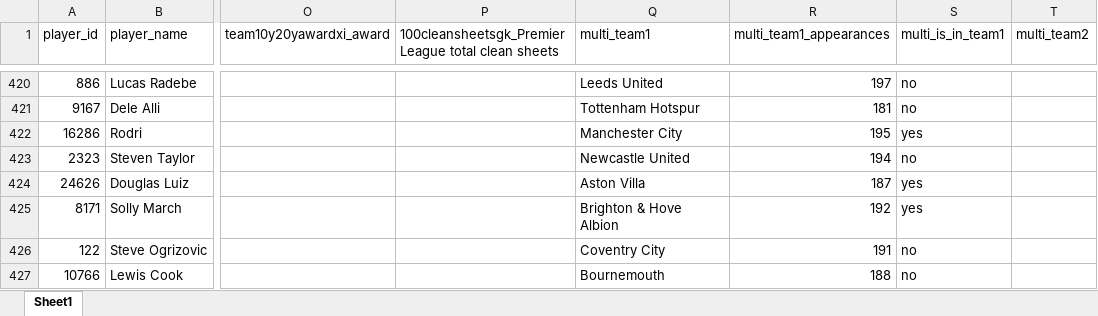
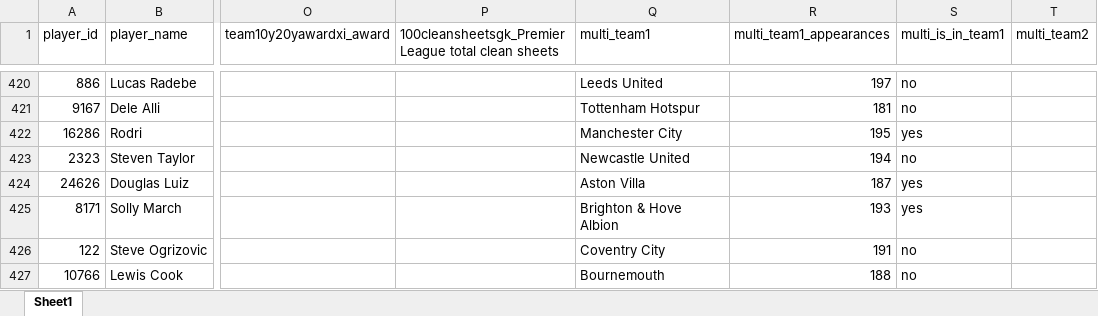
Before and after one commit to LawrenceCatlee/premier_hall, an Excel workbook: backend/data/premier_league_players_merged_final.xlsx, sheet Sheet1, drawn as a sheet; only a part is shown, gaps mark what is left out; values as stored, in another font and other column widths than the file's, no borders; the diff covers the shown part only; the diff names each change by its address in the sheet, - before the commit and + after, or states it on an @@ line.

```diff
--- a/backend/data/premier_league_players_merged_final.xlsx (sheet Sheet1)
+++ b/backend/data/premier_league_players_merged_final.xlsx (sheet Sheet1)
-R425 (multi_team1_appearances): 192
+R425 (multi_team1_appearances): 193
```
Also changed, not shown: 10 edited cells elsewhere in this sheet, 4 other files.
